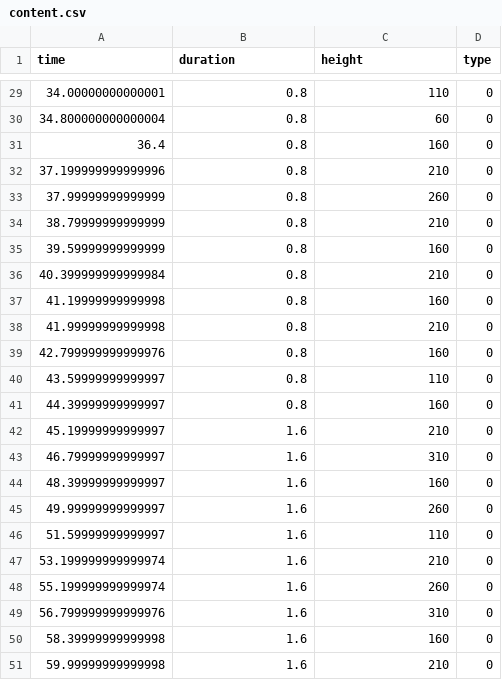
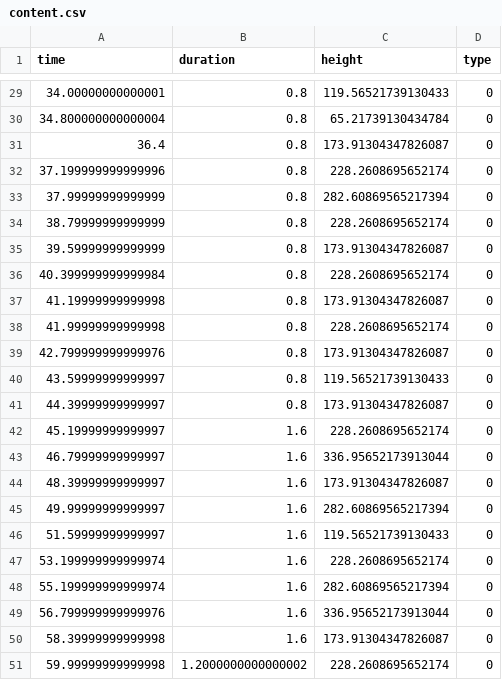
Before and after one commit to LeghamC/ProjetTransverse_Groupe_1, a CSV file: levels/Winter/content.csv, drawn as a sheet; only a part is shown, gaps mark what is left out; the diff covers the shown part only.

```diff
--- a/levels/Winter/content.csv
+++ b/levels/Winter/content.csv
@@ -29,23 +29,23 @@
-34.00000000000001,0.8,110,0
-34.800000000000004,0.8,60,0
-36.4,0.8,160,0
-37.199999999999996,0.8,210,0
-37.99999999999999,0.8,260,0
-38.79999999999999,0.8,210,0
-39.59999999999999,0.8,160,0
-40.399999999999984,0.8,210,0
-41.19999999999998,0.8,160,0
-41.99999999999998,0.8,210,0
-42.799999999999976,0.8,160,0
-43.59999999999997,0.8,110,0
-44.39999999999997,0.8,160,0
-45.19999999999997,1.6,210,0
-46.79999999999997,1.6,310,0
-48.39999999999997,1.6,160,0
-49.99999999999997,1.6,260,0
-51.59999999999997,1.6,110,0
-53.199999999999974,1.6,210,0
-55.199999999999974,1.6,260,0
-56.799999999999976,1.6,310,0
-58.39999999999998,1.6,160,0
-59.99999999999998,1.6,210,0
+34.00000000000001,0.8,119.56521739130433,0
+34.800000000000004,0.8,65.21739130434784,0
+36.4,0.8,173.91304347826087,0
+37.199999999999996,0.8,228.2608695652174,0
+37.99999999999999,0.8,282.60869565217394,0
+38.79999999999999,0.8,228.2608695652174,0
+39.59999999999999,0.8,173.91304347826087,0
+40.399999999999984,0.8,228.2608695652174,0
+41.19999999999998,0.8,173.91304347826087,0
+41.99999999999998,0.8,228.2608695652174,0
+42.799999999999976,0.8,173.91304347826087,0
+43.59999999999997,0.8,119.56521739130433,0
+44.39999999999997,0.8,173.91304347826087,0
+45.19999999999997,1.6,228.2608695652174,0
+46.79999999999997,1.6,336.95652173913044,0
+48.39999999999997,1.6,173.91304347826087,0
+49.99999999999997,1.6,282.60869565217394,0
+51.59999999999997,1.6,119.56521739130433,0
+53.199999999999974,1.6,228.2608695652174,0
+55.199999999999974,1.6,282.60869565217394,0
+56.799999999999976,1.6,336.95652173913044,0
+58.39999999999998,1.6,173.91304347826087,0
+59.99999999999998,1.2000000000000002,228.2608695652174,0
```
Also changed, not shown: 27 edited cells elsewhere in this file, 12 other files.
